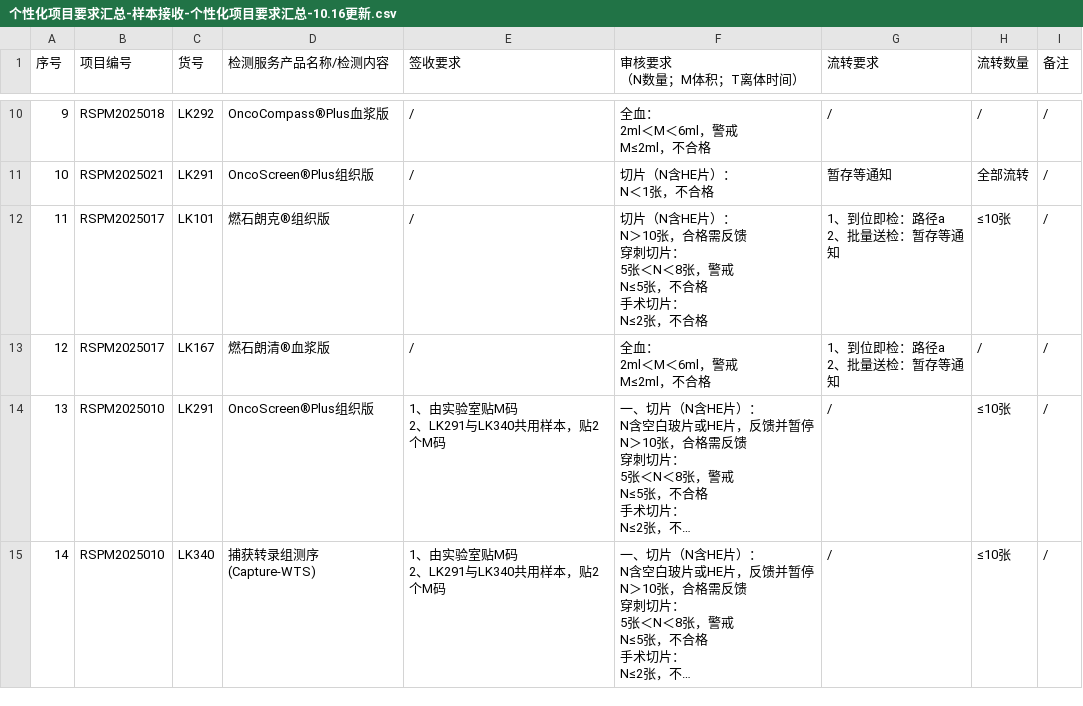
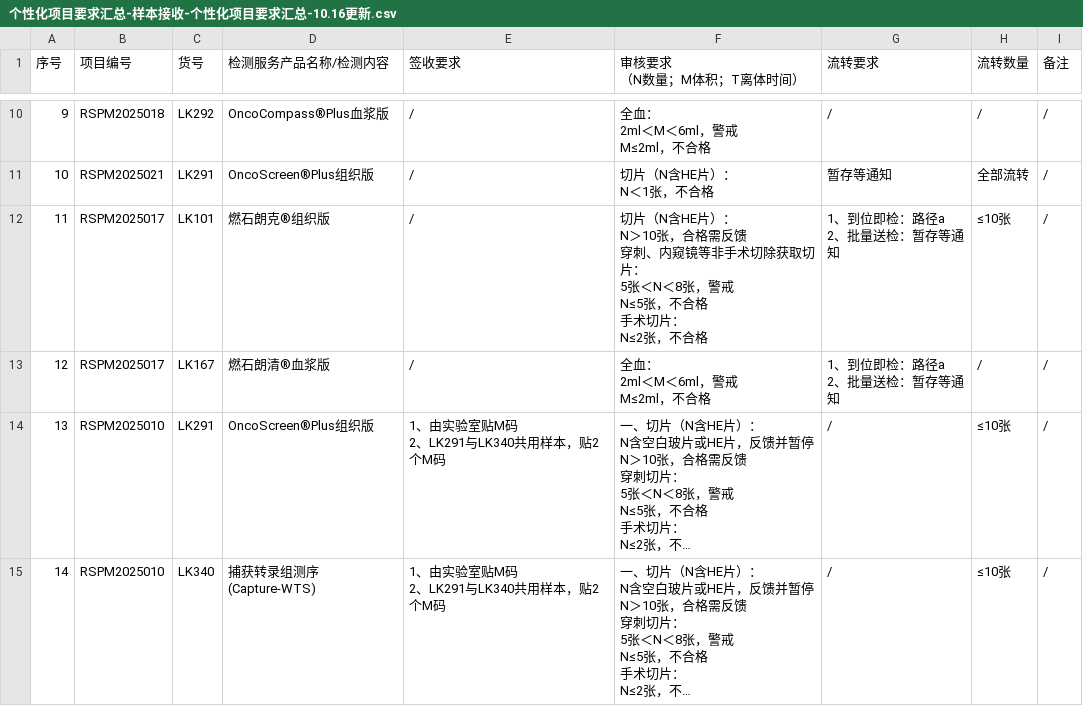
Before and after one commit to sy2924/project-qc-data, a CSV file: 个性化项目要求汇总-样本接收-个性化项目要求汇总-10.16更新.csv, drawn as a sheet; only a part is shown, gaps mark what is left out; long unchanged cells end in …; ↵ is a line break in a cell; the diff covers the shown part only; the diff names each change by its address in the sheet, - before the commit and + after, or states it on an @@ line.

```diff
--- a/个性化项目要求汇总-样本接收-个性化项目要求汇总-10.16更新.csv
+++ b/个性化项目要求汇总-样本接收-个性化项目要求汇总-10.16更新.csv
-F12 (审核要求 （N数量；M体积；T离体时间）): …馈 ↵ 穿刺切片：…
+F12 (审核要求 （N数量；M体积；T离体时间）): …馈 ↵ 穿刺、内窥镜等非手术切除获取切片：…
```
Also changed, not shown: 1 added row, 43 edited cells and row numbers in column A elsewhere in this file.
